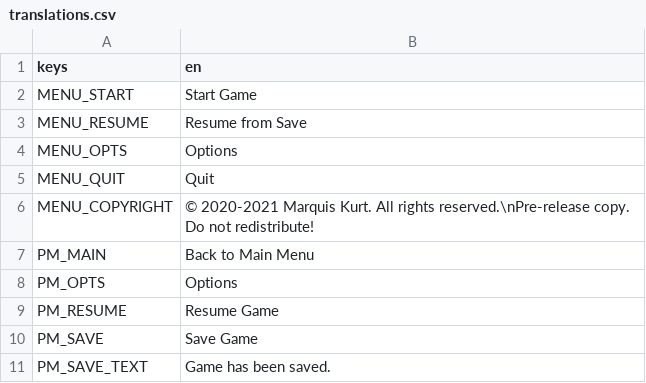
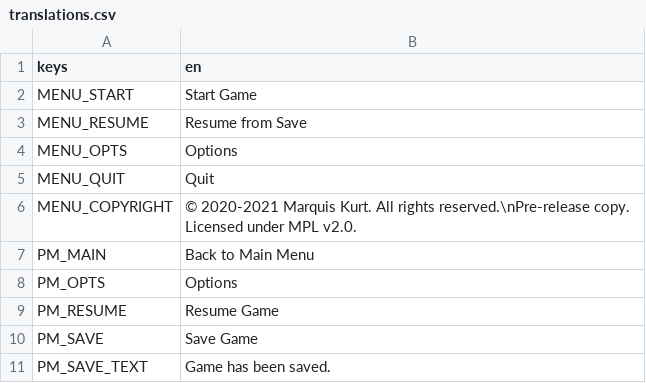
Before and after one commit to alicerunsonfedora/cm-godot, a CSV file: costumemaster/translations/translations.csv, drawn as a sheet; only a part is shown.

Commit message:
:speech_balloon: Update copyright text
The game is licensed under MPLv2.0, so it's a bit pointless to have
copyright text that suggests redistribution is not within the players'
rights.

Signed-off-by: Marquis Kurt <software@marquiskurt.net>

```diff
--- a/costumemaster/translations/translations.csv
+++ b/costumemaster/translations/translations.csv
@@ -5,3 +5,3 @@ MENU_OPTS,"Options"
 MENU_QUIT,"Quit"
-MENU_COPYRIGHT,"© 2020-2021 Marquis Kurt. All rights reserved.\nPre-release copy. Do not redistribute!"
+MENU_COPYRIGHT,"© 2020-2021 Marquis Kurt. All rights reserved.\nPre-release copy. Licensed under MPL v2.0."
 PM_MAIN,"Back to Main Menu"
```
Also changed, not shown: 1 other file.
